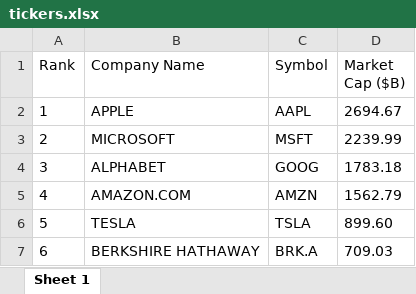
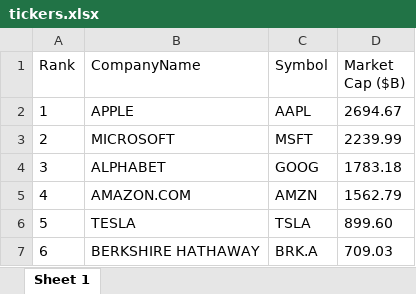
Before and after one commit to ShirouYashaGintoki/StockSystem, an Excel workbook: ProjectWorkingFolder/tickers.xlsx, sheet Sheet 1, drawn as a sheet; only a part is shown; values as stored, in another font and other column widths than the file's, no borders; the diff names each change by its address in the sheet, - before the commit and + after, or states it on an @@ line.

```diff
--- a/ProjectWorkingFolder/tickers.xlsx (sheet Sheet 1)
+++ b/ProjectWorkingFolder/tickers.xlsx (sheet Sheet 1)
-B1: Company Name
+B1: CompanyName
```
Also changed, not shown: 5 other files.
